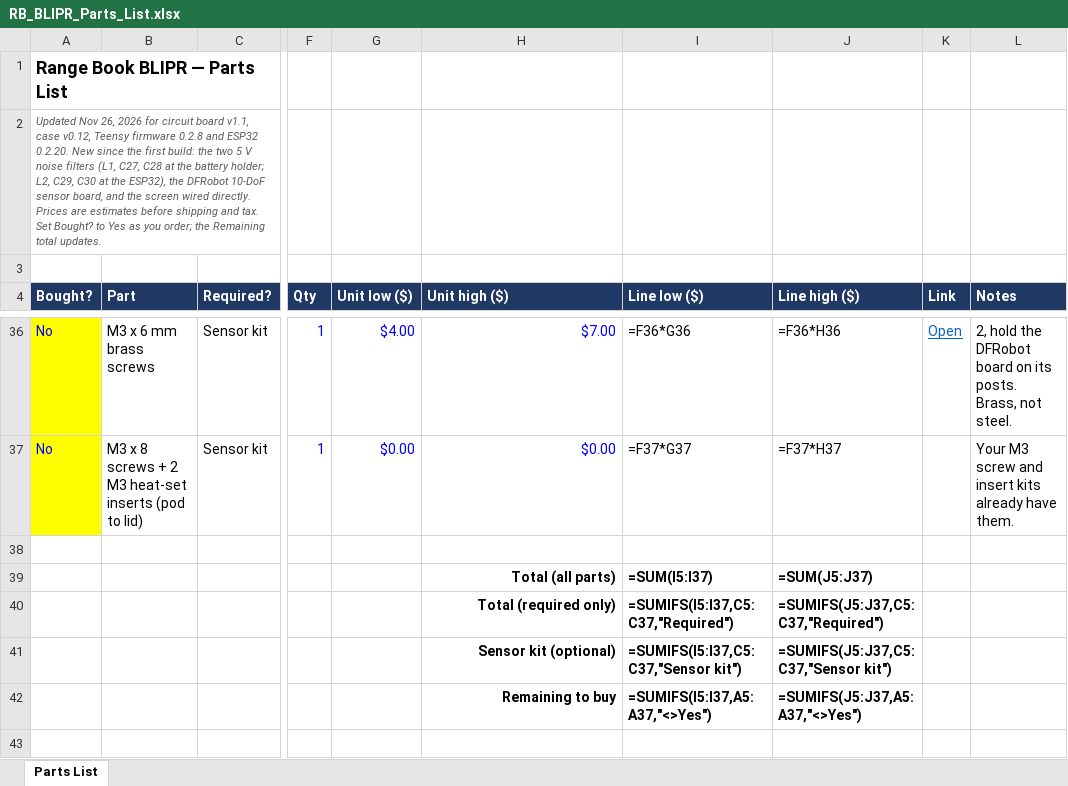
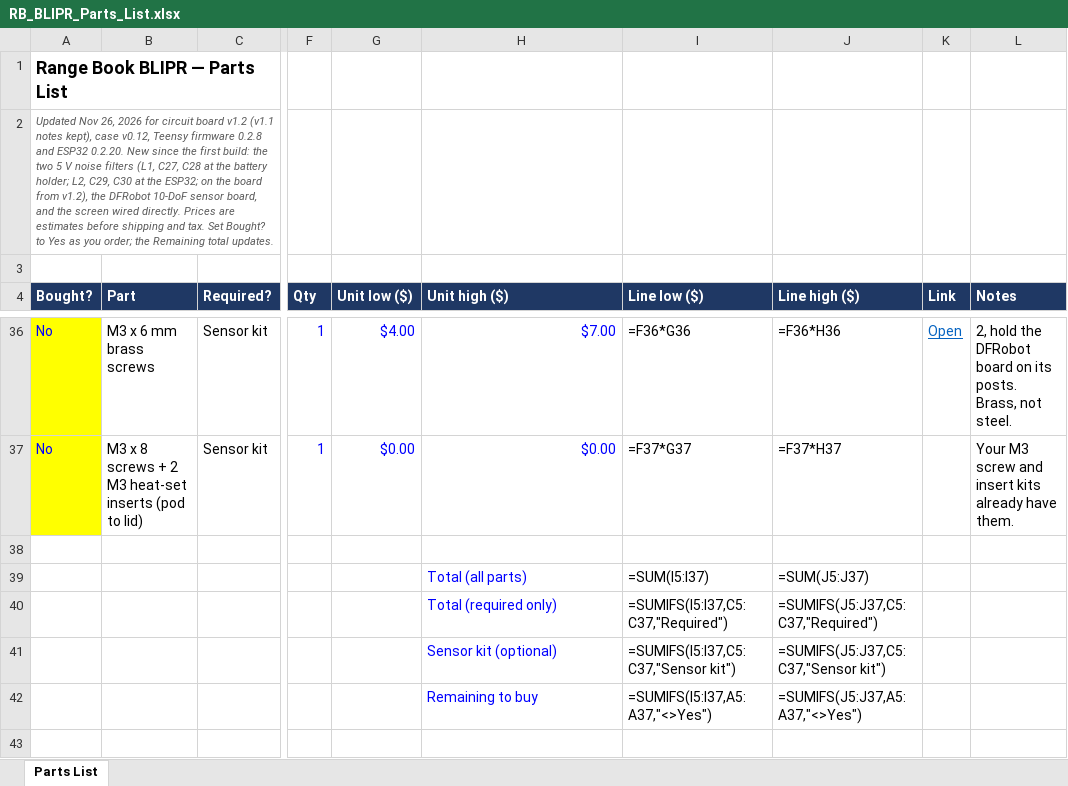
Before and after one commit to saoneill01-a11y/rangebook-blipr, an Excel workbook: docs/RB_BLIPR_Parts_List.xlsx, sheet Parts List, drawn as a sheet; only a part is shown, gaps mark what is left out; values as stored, in another font and other column widths than the file's, no borders; formulas without a stored value are shown as written; the diff covers the shown part only; the diff names each change by its address in the sheet, - before the commit and + after, or states it on an @@ line.

```diff
--- a/docs/RB_BLIPR_Parts_List.xlsx (sheet Parts List)
+++ b/docs/RB_BLIPR_Parts_List.xlsx (sheet Parts List)
-A2 (Bought?): …circuit board v1.1, case v0.12, Teensy firmware 0.2.8 and ESP32 0.2.20. New since the first build: the two 5 V noise filters (L1, C27, C28 at the battery holder; L2, C29, C30 at the ESP32), the DFRobot…
+A2 (Bought?): …circuit board v1.2 (v1.1 notes kept), case v0.12, Teensy firmware 0.2.8 and ESP32 0.2.20. New since the first build: the two 5 V noise filters (L1, C27, C28 at the battery holder; L2, C29, C30 at the ESP32; on the board from v1.2), the DFRobot…
-H39:J42 bold: on
+H39:J42 bold: off
@@ H39:H42 text colour: black → #0000FF, alignment: right → left @@
```
Also changed, not shown: 15 edited cells and cell formats elsewhere in this sheet, 13 other files.
